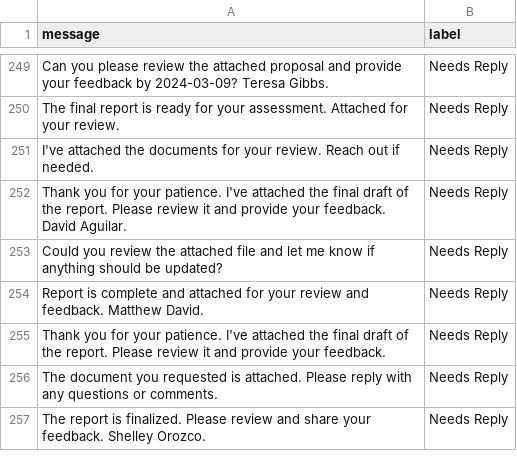
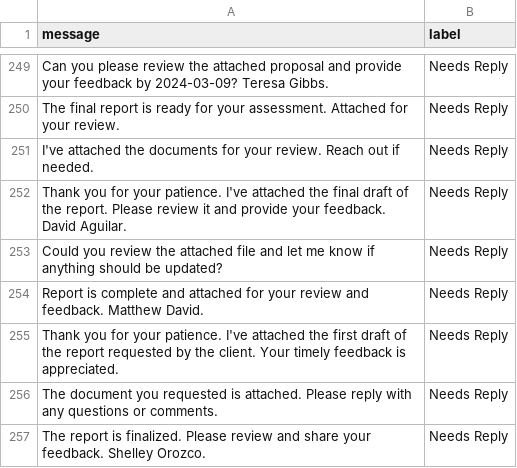
Before and after one commit to karim-tabbara/INSE6450-Project, a CSV file: data/RawData.csv, drawn as a sheet; only a part is shown, gaps mark what is left out.

```diff
--- a/data/RawData.csv
+++ b/data/RawData.csv
@@ -254,3 +254,3 @@ Could you review the attached file and let me know if anything should be updated
 Report is complete and attached for your review and feedback. Matthew David.,Needs Reply
-Thank you for your patience. I've attached the final draft of the report. Please review it and provide your feedback.,Needs Reply
+Thank you for your patience. I've attached the first draft of the report requested by the client. Your timely feedback is appreciated.,Needs Reply
 The document you requested is attached. Please reply with any questions or comments.,Needs Reply
```
Also changed, not shown: outputs/ProcessedData.csv.
